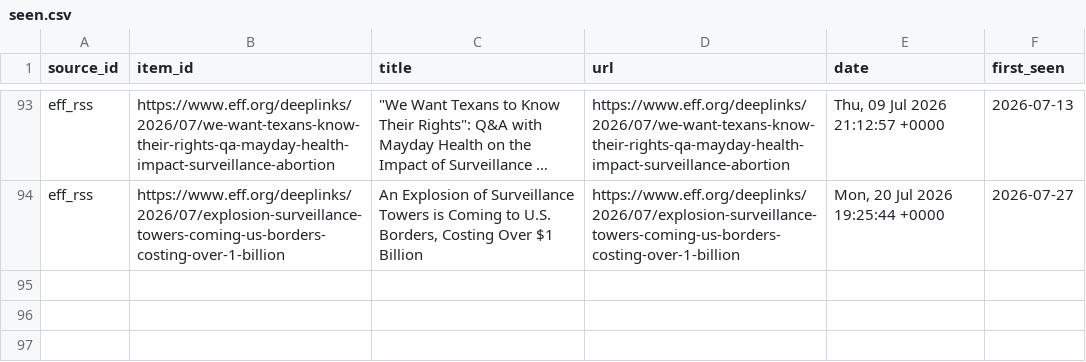
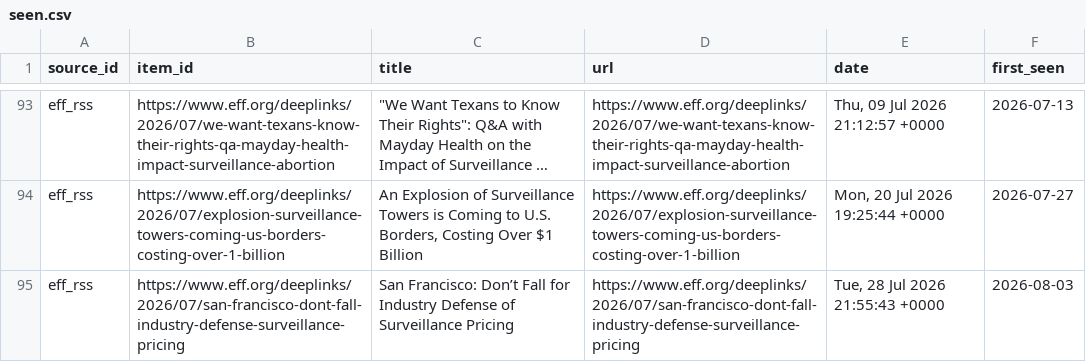
Before and after one commit to Surveillance-Watch/surveillance-watch, a CSV file: data/seen.csv, drawn as a sheet; only a part is shown, gaps mark what is left out; long unchanged cells end in …; the diff names each change by its address in the sheet, - before the commit and + after, or states it on an @@ line.

```diff
--- a/data/seen.csv
+++ b/data/seen.csv
+row 95: eff_rss | https://www.eff.org/deeplinks/2026/07/san-francisco-dont-fall-industry-defense-surveillance-pricing | San Francisco: Don’t Fall for Industry Defense of Surveillance Pricing | https://www.eff.org/deeplinks/2026/07/san-francisco-dont-fall-industry-defense-surveillance-pricing | Tue, 28 Jul 2026 21:55:43 +0000 | 2026-08-03
```
Also changed, not shown: data/failures.csv, 9 other files.
